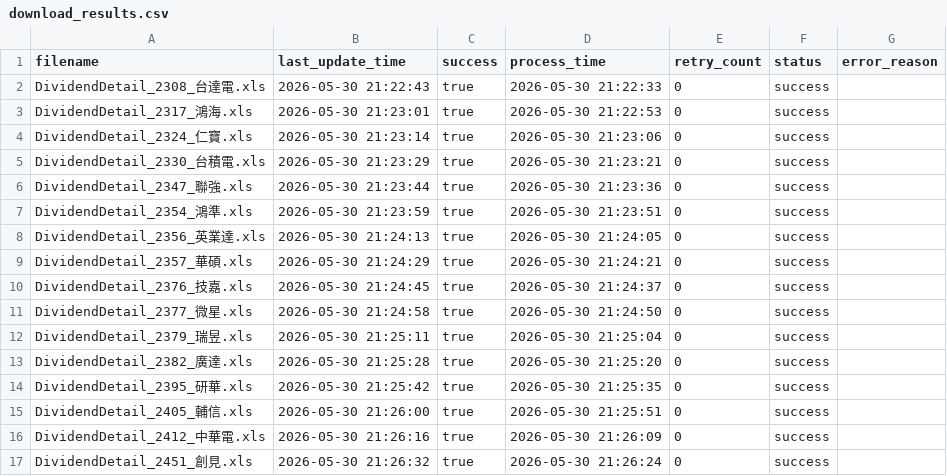
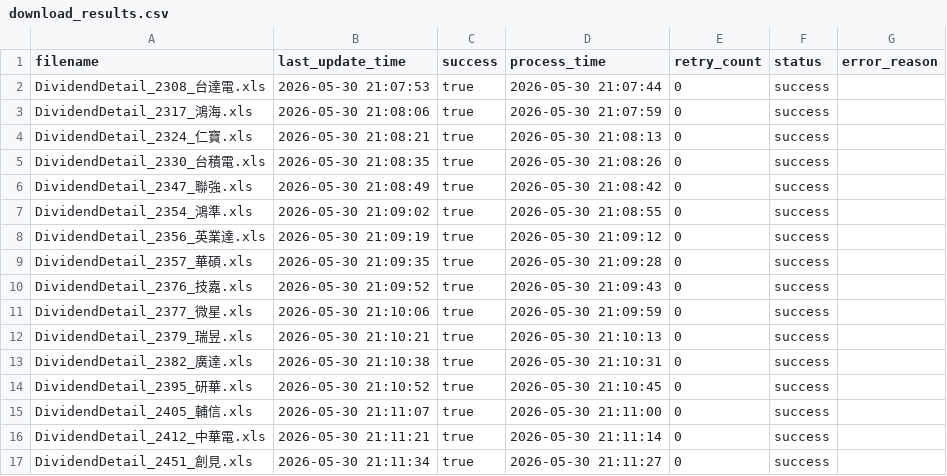
Before and after one commit to wenchiehlee-investment/Python-Actions.GoodInfo, a CSV file: DividendDetail/download_results.csv, drawn as a sheet; only a part is shown; the diff covers the shown part only.

```diff
--- a/DividendDetail/download_results.csv
+++ b/DividendDetail/download_results.csv
@@ -1,17 +1,17 @@
 filename,last_update_time,success,process_time,retry_count,status,error_reason
-DividendDetail_2308_台達電.xls,2026-05-30 21:22:43,true,2026-05-30 21:22:33,0,success,
-DividendDetail_2317_鴻海.xls,2026-05-30 21:23:01,true,2026-05-30 21:22:53,0,success,
-DividendDetail_2324_仁寶.xls,2026-05-30 21:23:14,true,2026-05-30 21:23:06,0,success,
-DividendDetail_2330_台積電.xls,2026-05-30 21:23:29,true,2026-05-30 21:23:21,0,success,
-DividendDetail_2347_聯強.xls,2026-05-30 21:23:44,true,2026-05-30 21:23:36,0,success,
-DividendDetail_2354_鴻準.xls,2026-05-30 21:23:59,true,2026-05-30 21:23:51,0,success,
-DividendDetail_2356_英業達.xls,2026-05-30 21:24:13,true,2026-05-30 21:24:05,0,success,
-DividendDetail_2357_華碩.xls,2026-05-30 21:24:29,true,2026-05-30 21:24:21,0,success,
-DividendDetail_2376_技嘉.xls,2026-05-30 21:24:45,true,2026-05-30 21:24:37,0,success,
-DividendDetail_2377_微星.xls,2026-05-30 21:24:58,true,2026-05-30 21:24:50,0,success,
-DividendDetail_2379_瑞昱.xls,2026-05-30 21:25:11,true,2026-05-30 21:25:04,0,success,
-DividendDetail_2382_廣達.xls,2026-05-30 21:25:28,true,2026-05-30 21:25:20,0,success,
-DividendDetail_2395_研華.xls,2026-05-30 21:25:42,true,2026-05-30 21:25:35,0,success,
-DividendDetail_2405_輔信.xls,2026-05-30 21:26:00,true,2026-05-30 21:25:51,0,success,
-DividendDetail_2412_中華電.xls,2026-05-30 21:26:16,true,2026-05-30 21:26:09,0,success,
-DividendDetail_2451_創見.xls,2026-05-30 21:26:32,true,2026-05-30 21:26:24,0,success,
+DividendDetail_2308_台達電.xls,2026-05-30 21:07:53,true,2026-05-30 21:07:44,0,success,
+DividendDetail_2317_鴻海.xls,2026-05-30 21:08:06,true,2026-05-30 21:07:59,0,success,
+DividendDetail_2324_仁寶.xls,2026-05-30 21:08:21,true,2026-05-30 21:08:13,0,success,
+DividendDetail_2330_台積電.xls,2026-05-30 21:08:35,true,2026-05-30 21:08:26,0,success,
+DividendDetail_2347_聯強.xls,2026-05-30 21:08:49,true,2026-05-30 21:08:42,0,success,
+DividendDetail_2354_鴻準.xls,2026-05-30 21:09:02,true,2026-05-30 21:08:55,0,success,
+DividendDetail_2356_英業達.xls,2026-05-30 21:09:19,true,2026-05-30 21:09:12,0,success,
+DividendDetail_2357_華碩.xls,2026-05-30 21:09:35,true,2026-05-30 21:09:28,0,success,
+DividendDetail_2376_技嘉.xls,2026-05-30 21:09:52,true,2026-05-30 21:09:43,0,success,
+DividendDetail_2377_微星.xls,2026-05-30 21:10:06,true,2026-05-30 21:09:59,0,success,
+DividendDetail_2379_瑞昱.xls,2026-05-30 21:10:21,true,2026-05-30 21:10:13,0,success,
+DividendDetail_2382_廣達.xls,2026-05-30 21:10:38,true,2026-05-30 21:10:31,0,success,
+DividendDetail_2395_研華.xls,2026-05-30 21:10:52,true,2026-05-30 21:10:45,0,success,
+DividendDetail_2405_輔信.xls,2026-05-30 21:11:07,true,2026-05-30 21:11:00,0,success,
+DividendDetail_2412_中華電.xls,2026-05-30 21:11:21,true,2026-05-30 21:11:14,0,success,
+DividendDetail_2451_創見.xls,2026-05-30 21:11:34,true,2026-05-30 21:11:27,0,success,
```
Also changed, not shown: 57 edited cells elsewhere in this file.
